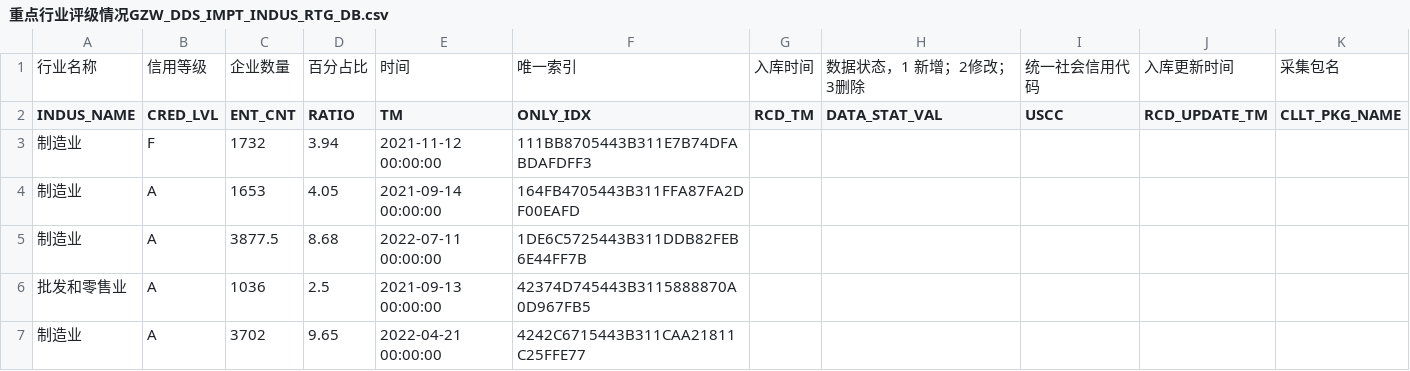
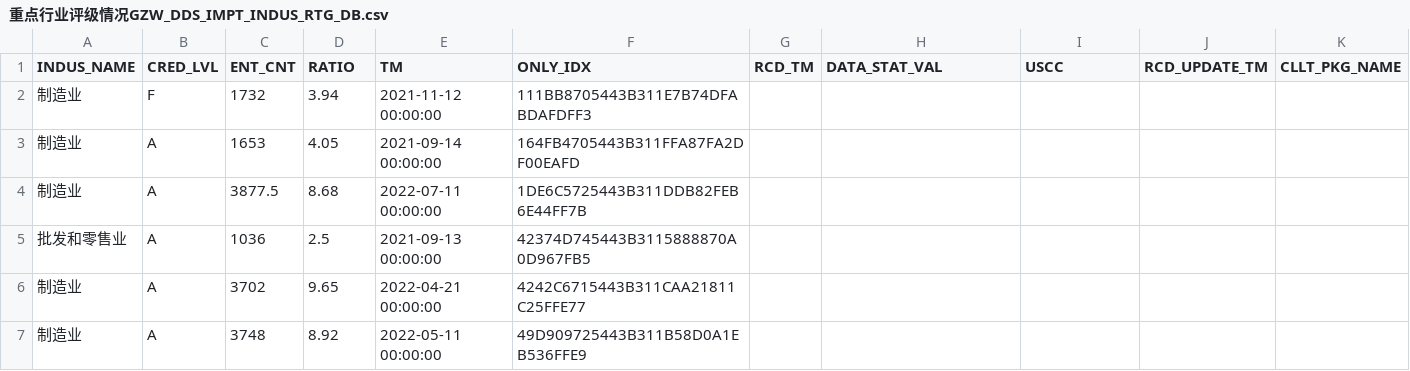
Before and after one commit to laigt2023/jbgs, a CSV file: public/csv/重点行业评级情况GZW_DDS_IMPT_INDUS_RTG_DB.csv, drawn as a sheet; only a part is shown; the shorter side is filled out with more unchanged rows; the diff names each change by its address in the sheet, - before the commit and + after, or states it on an @@ line.

```diff
--- a/public/csv/重点行业评级情况GZW_DDS_IMPT_INDUS_RTG_DB.csv
+++ b/public/csv/重点行业评级情况GZW_DDS_IMPT_INDUS_RTG_DB.csv
-row 1: 行业名称 | 信用等级 | 企业数量 | 百分占比 | 时间 | 唯一索引 | 入库时间 | 数据状态，1 新增；2修改；3删除 | 统一社会信用代码 | 入库更新时间 | 采集包名
```
Also changed, not shown: public/csv/中央企业信用E级企业GZW_DDS_CENT_ENT_ELVL_DB.csv, public/csv/供应商信用E级企业GZW_DDS_VENDOR_ELVL_ENT_DB.csv, 3 other files.
